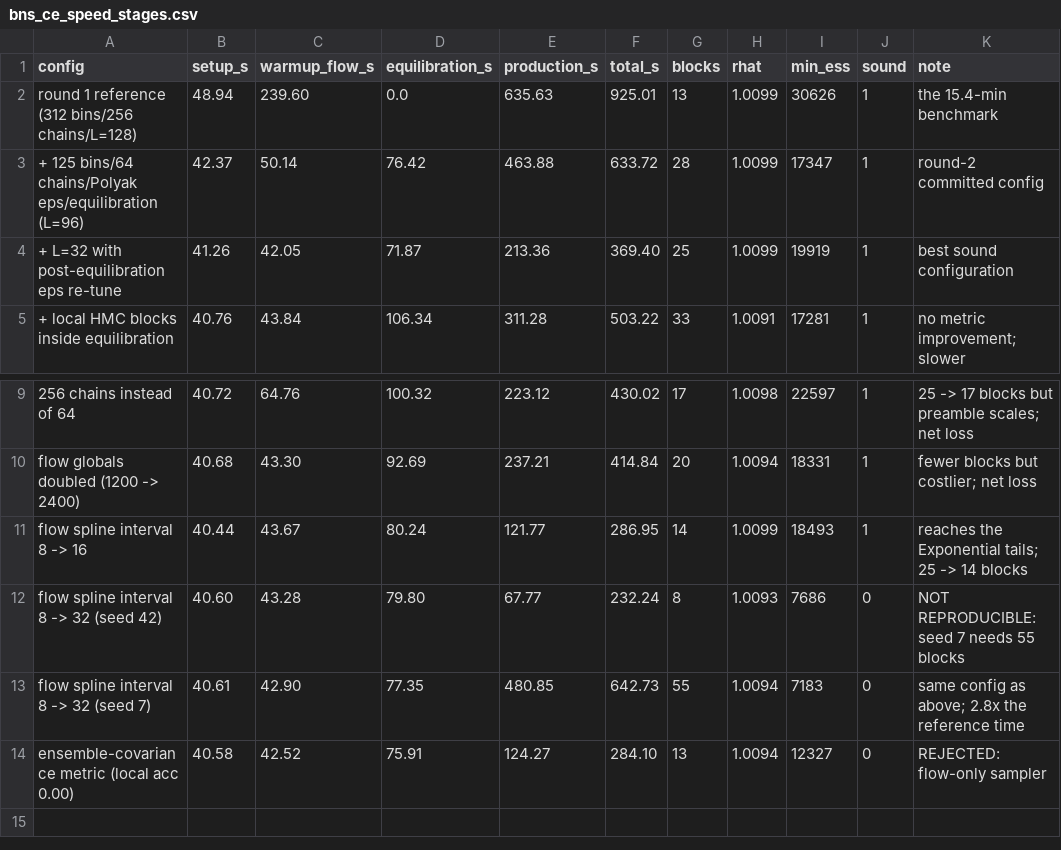
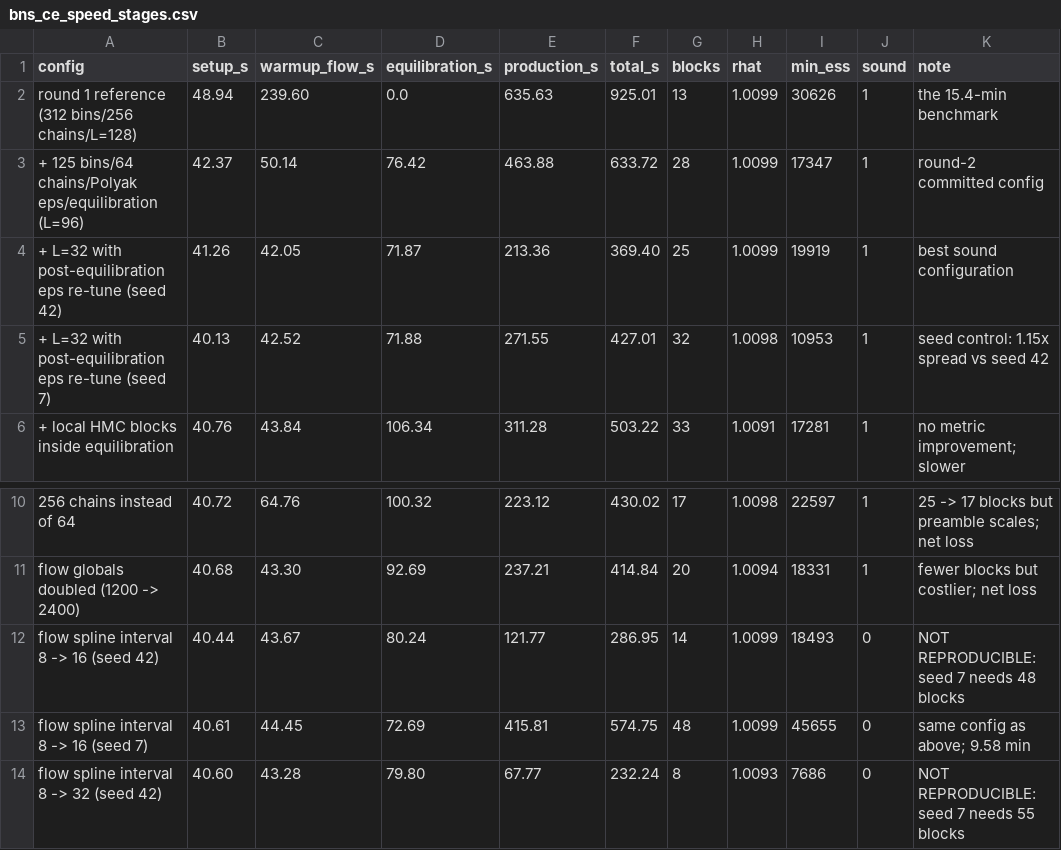
Before and after one commit to gwnrtools/jaxpe, a CSV file: docs/assets/bns_ce_speed_stages.csv, drawn as a sheet; only a part is shown, gaps mark what is left out; the shorter side is filled out with more unchanged rows; addresses are those after the commit; the diff names each change by its address in the sheet, - before the commit and + after, or states it on an @@ line.

Commit message:
bns-ce: matched-seed control settles the flow-interval question (negative)
The widened-interval comparison was unfair: the interval-8 runs quoted at
6.14/6.16/6.19 min were all seed 42 and all converged at block 25, so that
spread measures GPU/timing nondeterminism, not seed robustness. It was being
compared against widened intervals at a NEW seed.

Running the missing control (default interval 8, seed 7 -> 7.12 min, 32 blocks)
makes the comparison matched:

  interval  8: 6.19 / 7.12 min, mean 6.66, spread 1.15x
  interval 16: 4.78 / 9.58 min, mean 7.18, spread 2.00x
  interval 32: 3.87 /10.71 min, mean 7.29, spread 2.75x

The default wins on the mean AND has a 1.15x spread against 2.0-2.75x. So the
variance belongs to the widened interval, not to the problem: at healthy
acceptance (0.48-0.58) the run is stable across seeds, and it is the collapse to
~0.1 acceptance that makes it a lottery. Widening is a genuine negative result,
not an unlucky measurement.

Also corrects the headline: "6.16 min" is a seed-42 number. Across the two seeds
measured the final configuration converges in 6.2-7.1 min (mean 6.66), and every
single-seed comparison earlier on the page inherits that caveat -- differences
below ~15% between two single-seed runs are not resolved by the data.

The <4 min goal is NOT met. Reproducible best remains this configuration.

```diff
--- a/docs/assets/bns_ce_speed_stages.csv
+++ b/docs/assets/bns_ce_speed_stages.csv
-A4 (config): …eps re-tune
+A4 (config): …eps re-tune (seed 42)
+row 5: + L=32 with post-equilibration eps re-tune (seed 7) | 40.13 | 42.52 | 71.88 | 271.55 | 427.01 | 32 | 1.0098 | 10953 | 1 | seed control: 1.15x spread vs seed 42
-A12 (config): flow spline interval 8 -> 16
+A12 (config): flow spline interval 8 -> 16 (seed 42)
-J12 (sound): 1
+J12 (sound): 0
-K12 (note): reaches the Exponential tails; 25 -> 14 blocks
+K12 (note): NOT REPRODUCIBLE: seed 7 needs 48 blocks
+row 13: flow spline interval 8 -> 16 (seed 7) | 40.61 | 44.45 | 72.69 | 415.81 | 574.75 | 48 | 1.0099 | 45655 | 0 | same config as above; 9.58 min
```
Also changed, not shown: 2 other files.
